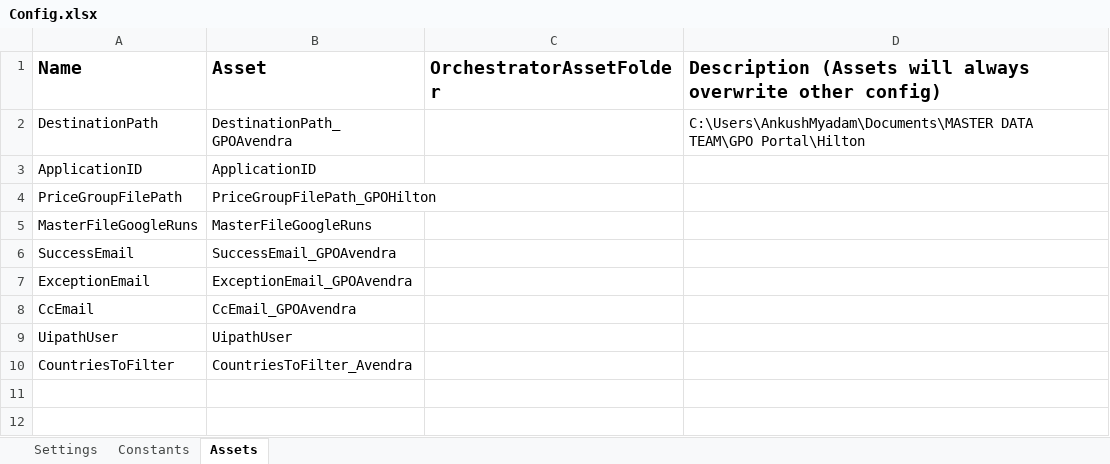
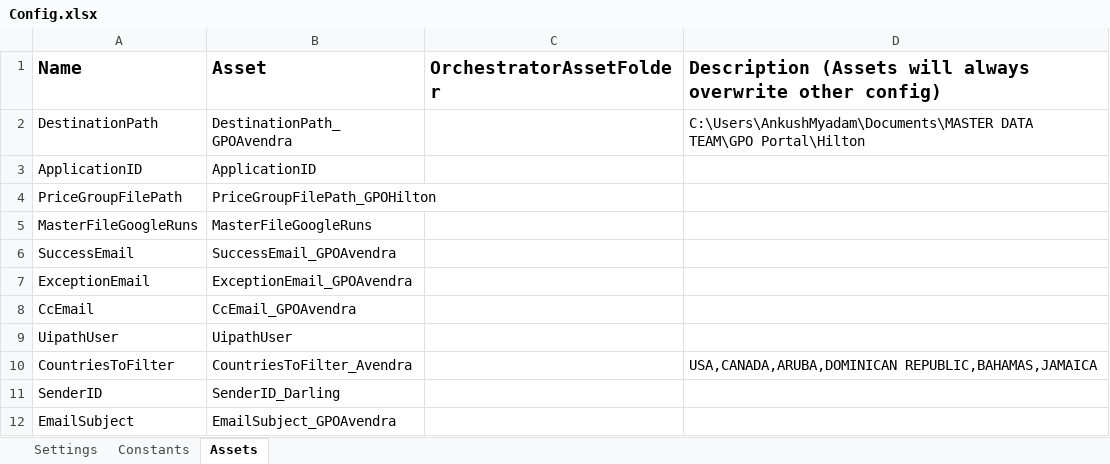
Before and after one commit to WasserstromPAteam/GPO-Roster-Avendra, an Excel workbook: GPO Roster Avendra_Dispatcher/Data/Config.xlsx, sheet Assets, drawn as a sheet; values as stored, in another font and other column widths than the file's, no borders; the diff names each change by its address in the sheet, - before the commit and + after, or states it on an @@ line.

```diff
--- a/GPO Roster Avendra_Dispatcher/Data/Config.xlsx (sheet Assets)
+++ b/GPO Roster Avendra_Dispatcher/Data/Config.xlsx (sheet Assets)
-D10: (empty)
+D10: USA,CANADA,ARUBA,DOMINICAN REPUBLIC,BAHAMAS,JAMAICA
+row 11: SenderID | SenderID_Darling
+row 12: EmailSubject | EmailSubject_GPOAvendra
```
Also changed, not shown: GPO Roster Avendra_Performer/Data/Config.xlsx, 56 other files.
